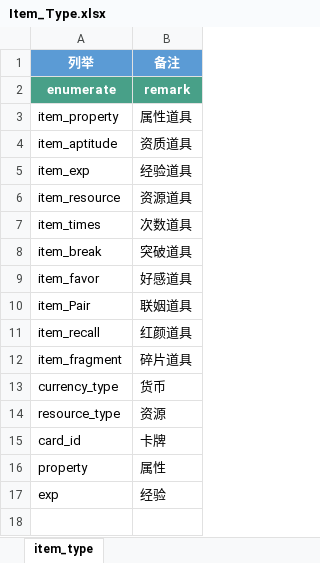
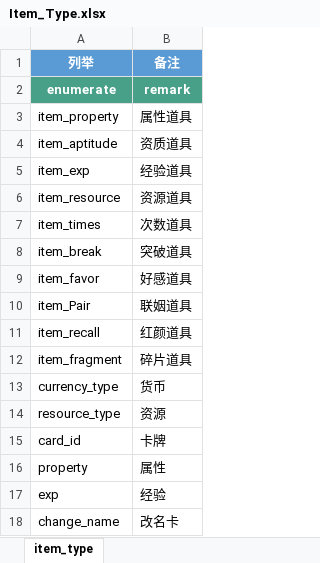
Before and after one commit to persiewoo/mnData, an Excel workbook: enumerate/Item_Type.xlsx, sheet item_type, drawn as a sheet; values as stored, in another font and other column widths than the file's, no borders; the diff names each change by its address in the sheet, - before the commit and + after, or states it on an @@ line.

```diff
--- a/enumerate/Item_Type.xlsx (sheet item_type)
+++ b/enumerate/Item_Type.xlsx (sheet item_type)
+row 18: change_name | 改名卡
```
Also changed, not shown: common/Item.xlsx, common/Spell.xlsx.
